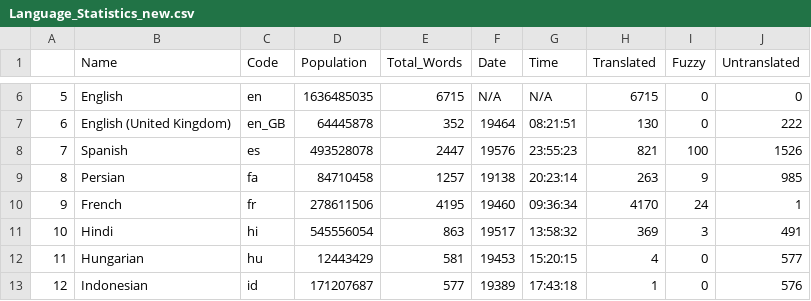
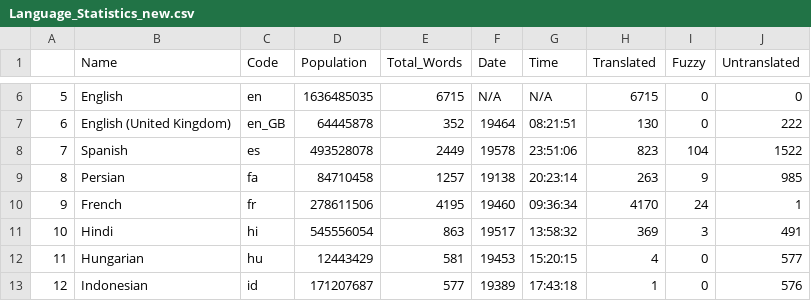
Before and after one commit to shrish-shete20/weblate, a CSV file: Language Statisitics/Language_Statistics_new.csv, drawn as a sheet; only a part is shown, gaps mark what is left out.

Commit message:
Updated language Csv

```diff
--- a/Language Statisitics/Language_Statistics_new.csv
+++ b/Language Statisitics/Language_Statistics_new.csv
@@ -7,3 +7,3 @@
 "6","English (United Kingdom)","en_GB",64445878,352,"19464","08:21:51",130,0,222
-"7","Spanish","es",493528078,2447,"19576","23:55:23",821,100,1526
+"7","Spanish","es",493528078,2449,"19578","23:51:06",823,104,1522
 "8","Persian","fa",84710458,1257,"19138","20:23:14",263,9,985
```
